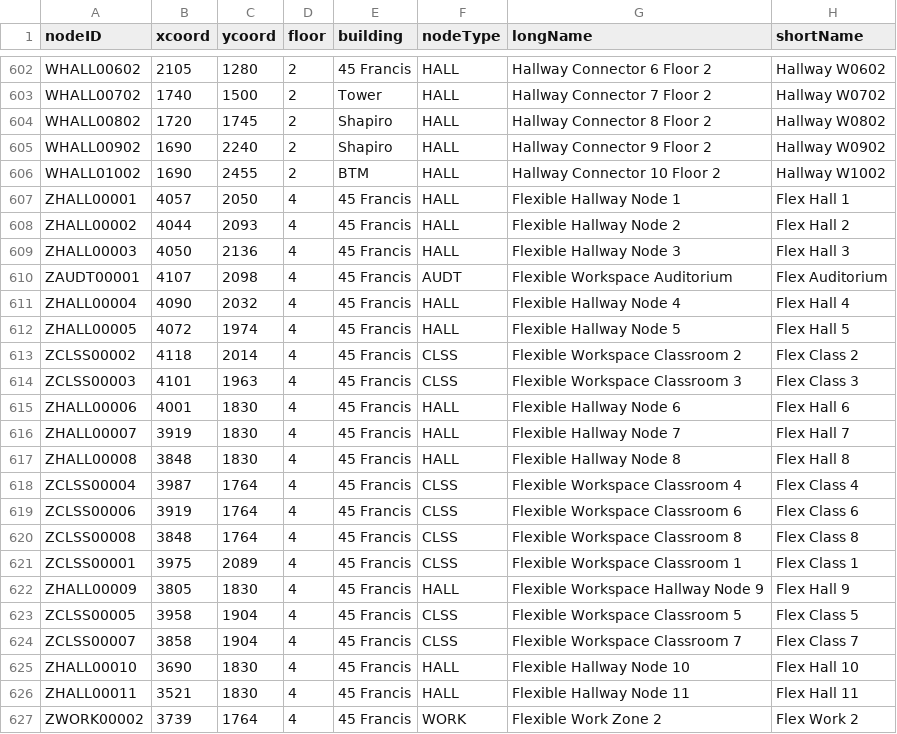
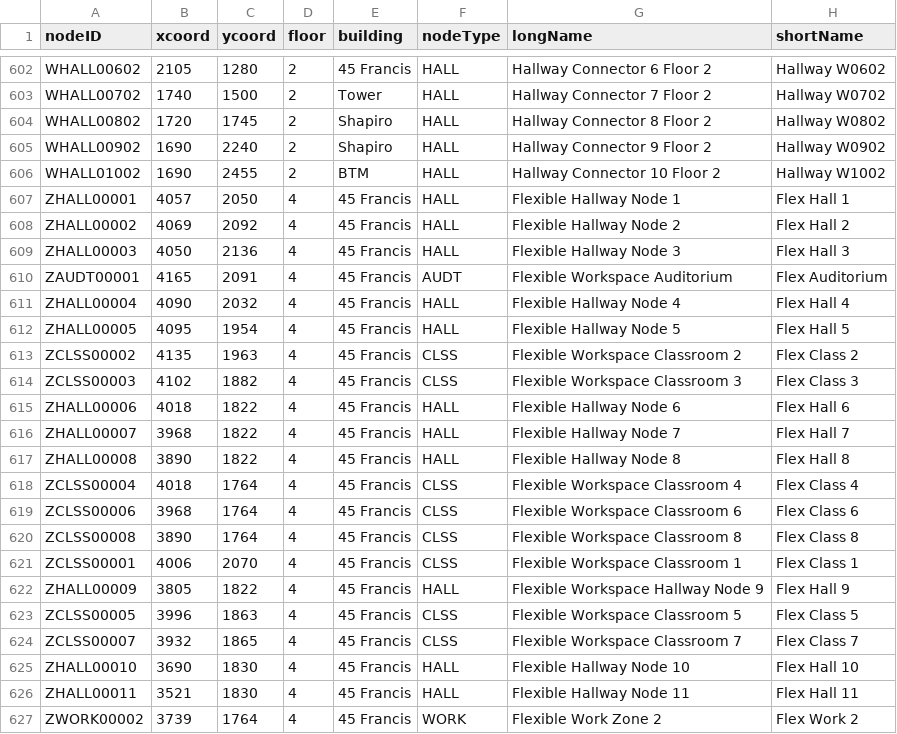
Before and after one commit to sgehly/3733-Project, a CSV file: src/resources/nodesv5.csv, drawn as a sheet; only a part is shown, gaps mark what is left out; the diff covers the shown part only.

```diff
--- a/src/resources/nodesv5.csv
+++ b/src/resources/nodesv5.csv
@@ -607,19 +607,19 @@ WHALL01002,1690,2455,2,BTM,HALL,Hallway Connector 10 Floor 2,Hallway W1002
 ZHALL00001,4057,2050,4,45 Francis,HALL,Flexible Hallway Node 1,Flex Hall 1
-ZHALL00002,4044,2093,4,45 Francis,HALL,Flexible Hallway Node 2,Flex Hall 2
+ZHALL00002,4069,2092,4,45 Francis,HALL,Flexible Hallway Node 2,Flex Hall 2
 ZHALL00003,4050,2136,4,45 Francis,HALL,Flexible Hallway Node 3,Flex Hall 3
-ZAUDT00001,4107,2098,4,45 Francis,AUDT,Flexible Workspace Auditorium,Flex Auditorium
+ZAUDT00001,4165,2091,4,45 Francis,AUDT,Flexible Workspace Auditorium,Flex Auditorium
 ZHALL00004,4090,2032,4,45 Francis,HALL,Flexible Hallway Node 4,Flex Hall 4
-ZHALL00005,4072,1974,4,45 Francis,HALL,Flexible Hallway Node 5,Flex Hall 5
-ZCLSS00002,4118,2014,4,45 Francis,CLSS,Flexible Workspace Classroom 2, Flex Class 2
-ZCLSS00003,4101,1963,4,45 Francis,CLSS,Flexible Workspace Classroom 3, Flex Class 3
-ZHALL00006,4001,1830,4,45 Francis,HALL,Flexible Hallway Node 6,Flex Hall 6
-ZHALL00007,3919,1830,4,45 Francis,HALL,Flexible Hallway Node 7,Flex Hall 7
-ZHALL00008,3848,1830,4,45 Francis,HALL,Flexible Hallway Node 8,Flex Hall 8
-ZCLSS00004,3987,1764,4,45 Francis,CLSS,Flexible Workspace Classroom 4,Flex Class 4
-ZCLSS00006,3919,1764,4,45 Francis,CLSS,Flexible Workspace Classroom 6,Flex Class 6
-ZCLSS00008,3848,1764,4,45 Francis,CLSS,Flexible Workspace Classroom 8,Flex Class 8
-ZCLSS00001,3975,2089,4,45 Francis,CLSS,Flexible Workspace Classroom 1,Flex Class 1
-ZHALL00009,3805,1830,4,45 Francis,HALL,Flexible Workspace Hallway Node 9,Flex Hall 9
-ZCLSS00005,3958,1904,4,45 Francis,CLSS,Flexible Workspace Classroom 5,Flex Class 5
-ZCLSS00007,3858,1904,4,45 Francis,CLSS,Flexible Workspace Classroom 7,Flex Class 7
+ZHALL00005,4095,1954,4,45 Francis,HALL,Flexible Hallway Node 5,Flex Hall 5
+ZCLSS00002,4135,1963,4,45 Francis,CLSS,Flexible Workspace Classroom 2, Flex Class 2
+ZCLSS00003,4102,1882,4,45 Francis,CLSS,Flexible Workspace Classroom 3, Flex Class 3
+ZHALL00006,4018,1822,4,45 Francis,HALL,Flexible Hallway Node 6,Flex Hall 6
+ZHALL00007,3968,1822,4,45 Francis,HALL,Flexible Hallway Node 7,Flex Hall 7
+ZHALL00008,3890,1822,4,45 Francis,HALL,Flexible Hallway Node 8,Flex Hall 8
+ZCLSS00004,4018,1764,4,45 Francis,CLSS,Flexible Workspace Classroom 4,Flex Class 4
+ZCLSS00006,3968,1764,4,45 Francis,CLSS,Flexible Workspace Classroom 6,Flex Class 6
+ZCLSS00008,3890,1764,4,45 Francis,CLSS,Flexible Workspace Classroom 8,Flex Class 8
+ZCLSS00001,4006,2070,4,45 Francis,CLSS,Flexible Workspace Classroom 1,Flex Class 1
+ZHALL00009,3805,1822,4,45 Francis,HALL,Flexible Workspace Hallway Node 9,Flex Hall 9
+ZCLSS00005,3996,1863,4,45 Francis,CLSS,Flexible Workspace Classroom 5,Flex Class 5
+ZCLSS00007,3932,1865,4,45 Francis,CLSS,Flexible Workspace Classroom 7,Flex Class 7
 ZHALL00010,3690,1830,4,45 Francis,HALL,Flexible Hallway Node 10,Flex Hall 10
```
Also changed, not shown: 1 added row and 18 edited cells elsewhere in this file, src/resources/edgesv5.csv, 1 other file.
